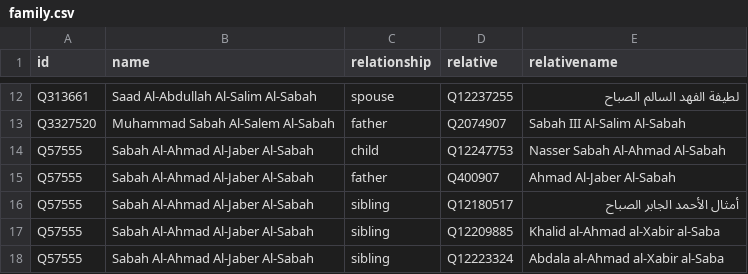
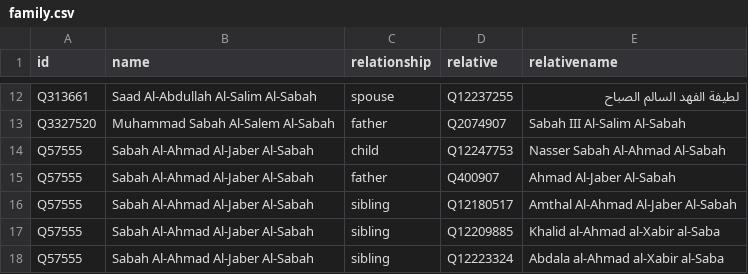
Before and after one commit to every-politician-scrapers/kuwait-ministers, a CSV file: html/family.csv, drawn as a sheet; only a part is shown, gaps mark what is left out.

Commit message:
PCB update

```diff
--- a/html/family.csv
+++ b/html/family.csv
@@ -15,3 +15,3 @@ Q57555,Sabah Al-Ahmad Al-Jaber Al-Sabah,child,Q12247753,Nasser Sabah Al-Ahmad Al
 Q57555,Sabah Al-Ahmad Al-Jaber Al-Sabah,father,Q400907,Ahmad Al-Jaber Al-Sabah
-Q57555,Sabah Al-Ahmad Al-Jaber Al-Sabah,sibling,Q12180517,أمثال الأحمد الجابر الصباح
+Q57555,Sabah Al-Ahmad Al-Jaber Al-Sabah,sibling,Q12180517,Amthal Al-Ahmad Al-Jaber Al-Sabah
 Q57555,Sabah Al-Ahmad Al-Jaber Al-Sabah,sibling,Q12209885,Khalid al-Ahmad al-Xabir al-Saba
```
